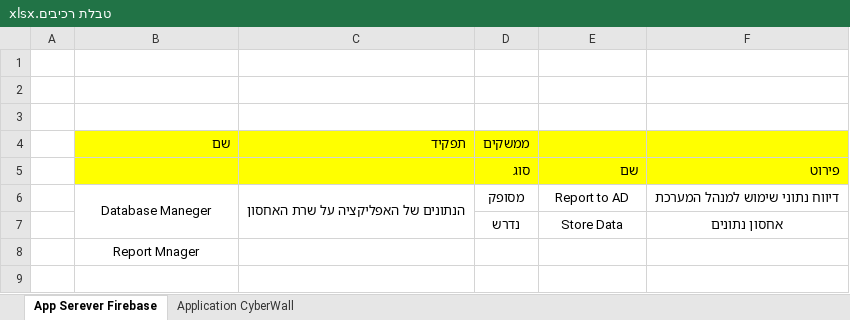
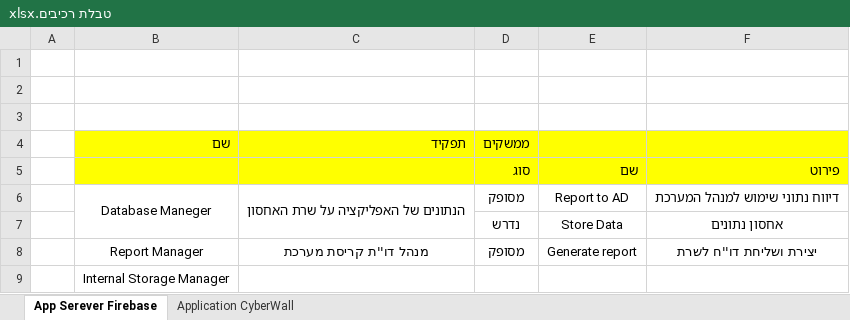
Before and after one commit to devmf027/CyberWall, an Excel workbook: SAD/טבלת רכיבים.xlsx, sheet App Serever Firebase, drawn as a sheet; values as stored, in another font and other column widths than the file's, no borders; addresses are those after the commit; the diff names each change by its address in the sheet, - before the commit and + after, or states it on an @@ line.

```diff
--- a/SAD/טבלת רכיבים.xlsx (sheet App Serever Firebase)
+++ b/SAD/טבלת רכיבים.xlsx (sheet App Serever Firebase)
+row 8:  | Report Manager | מנהל דו''ת קריסת מערכת | מסופק | Generate report | יצירת ושליחת דו''ח לשרת
-B9: Report Mnager
+B9: Internal Storage Manager
```
Also changed, not shown: sheet Application CyberWall, 1 other file.
